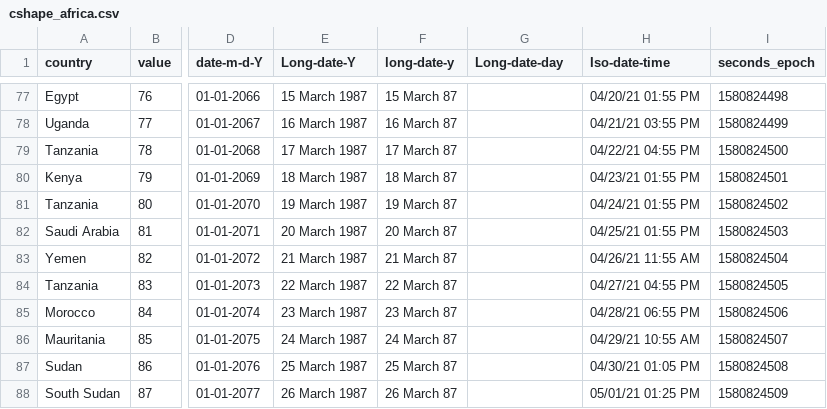
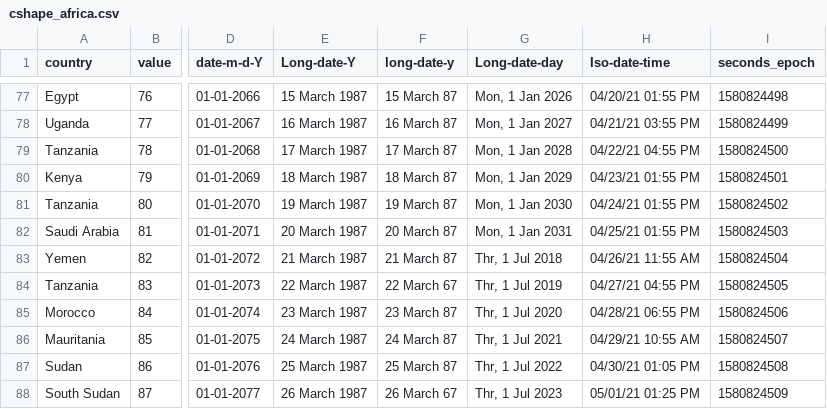
Before and after one commit to jataware/cartwright, a CSV file: datasets/data/cshape_africa.csv, drawn as a sheet; only a part is shown, gaps mark what is left out; the diff covers the shown part only; the diff names each change by its address in the sheet, - before the commit and + after, or states it on an @@ line.

```diff
--- a/datasets/data/cshape_africa.csv
+++ b/datasets/data/cshape_africa.csv
-G77 (Long-date-day): (empty)
+G77 (Long-date-day): Mon, 1 Jan 2026
-G78 (Long-date-day): (empty)
+G78 (Long-date-day): Mon, 1 Jan 2027
-G79 (Long-date-day): (empty)
+G79 (Long-date-day): Mon, 1 Jan 2028
-G80 (Long-date-day): (empty)
+G80 (Long-date-day): Mon, 1 Jan 2029
-G81 (Long-date-day): (empty)
+G81 (Long-date-day): Mon, 1 Jan 2030
-G82 (Long-date-day): (empty)
+G82 (Long-date-day): Mon, 1 Jan 2031
-G83 (Long-date-day): (empty)
+G83 (Long-date-day): Thr, 1 Jul 2018
-F84 (long-date-y): 22 March 87
+F84 (long-date-y): 22 March 67
-G84 (Long-date-day): (empty)
+G84 (Long-date-day): Thr, 1 Jul 2019
-G85 (Long-date-day): (empty)
+G85 (Long-date-day): Thr, 1 Jul 2020
-G86 (Long-date-day): (empty)
+G86 (Long-date-day): Thr, 1 Jul 2021
-G87 (Long-date-day): (empty)
+G87 (Long-date-day): Thr, 1 Jul 2022
-F88 (long-date-y): 26 March 87
+F88 (long-date-y): 26 March 67
-G88 (Long-date-day): (empty)
+G88 (Long-date-day): Thr, 1 Jul 2023
```
Also changed, not shown: 71 edited cells elsewhere in this file, 10 other files.
